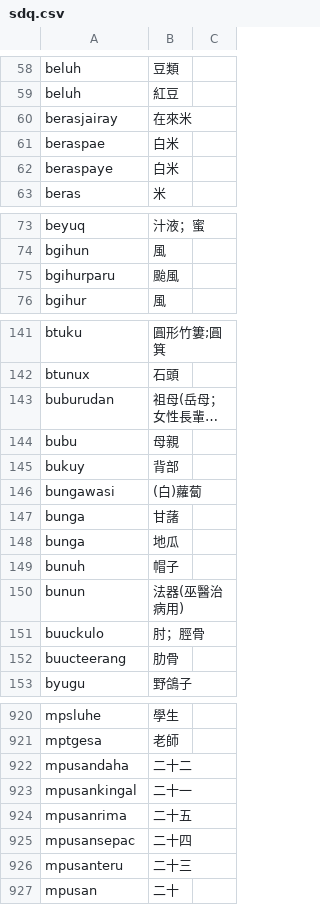
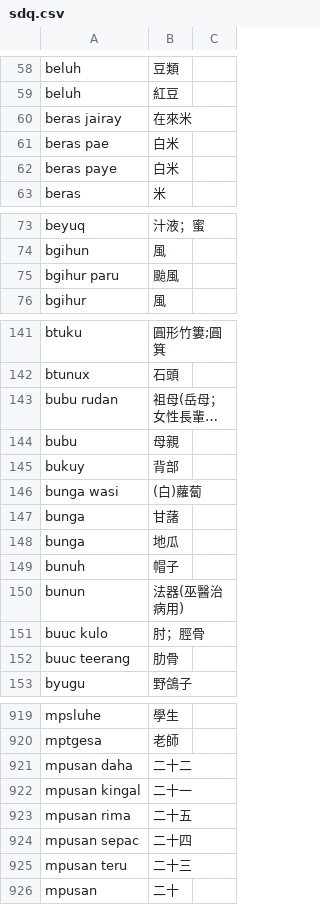
Before and after one commit to rngagi/foxbot, a CSV file: sdq.csv, drawn as a sheet; only a part is shown, gaps mark what is left out; long unchanged cells end in …; addresses are those after the commit; the diff covers the shown part only; the diff names each change by its address in the sheet, - before the commit and + after, or states it on an @@ line.

Commit message:
Update sdq.csv

```diff
--- a/sdq.csv
+++ b/sdq.csv
-A60: berasjairay
+A60: beras jairay
-A61: beraspae
+A61: beras pae
-A62: beraspaye
+A62: beras paye
-A75: bgihurparu
+A75: bgihur paru
-A143: buburudan
+A143: bubu rudan
-A146: bungawasi
+A146: bunga wasi
-A151: buuckulo
+A151: buuc kulo
-A152: buucteerang
+A152: buuc teerang
-A921: mpusandaha
+A921: mpusan daha
-A922: mpusankingal
+A922: mpusan kingal
-A923: mpusanrima
+A923: mpusan rima
-A924: mpusansepac
+A924: mpusan sepac
-A925: mpusanteru
+A925: mpusan teru
```
Also changed, not shown: 1 removed row and 59 edited cells elsewhere in this file.
